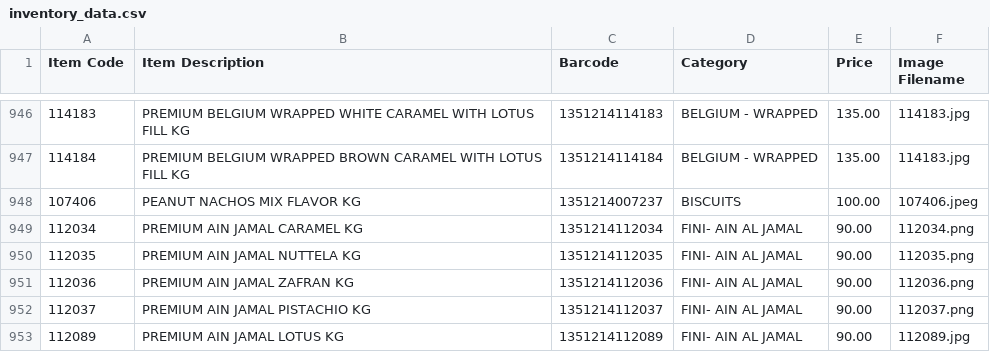
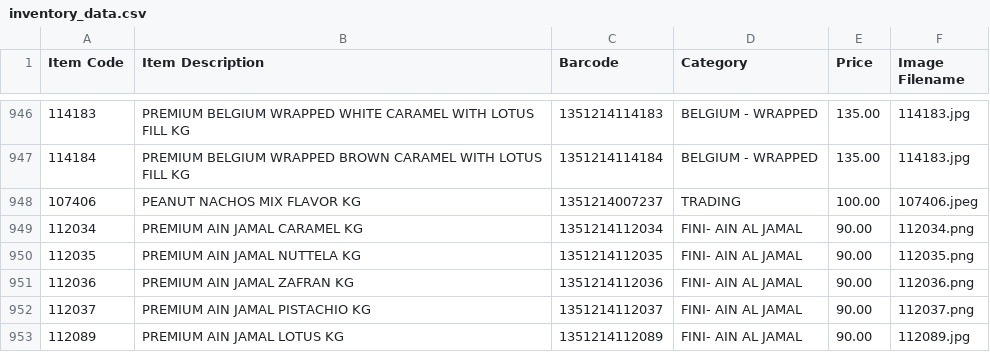
Before and after one commit to inventory-choco/inventory-catalogue-website, a CSV file: inventory_data.csv, drawn as a sheet; only a part is shown, gaps mark what is left out.

Commit message:
107406- GROUP CHANGED FROM BISCUIT TO TRADING

```diff
--- a/inventory_data.csv
+++ b/inventory_data.csv
@@ -947,3 +947,3 @@
 114184,PREMIUM BELGIUM WRAPPED BROWN CARAMEL WITH LOTUS FILL KG,1351214114184,BELGIUM - WRAPPED,135.00,114183.jpg
-107406,PEANUT NACHOS MIX FLAVOR KG,1351214007237,BISCUITS,100.00,107406.jpeg
+107406,PEANUT NACHOS MIX FLAVOR KG,1351214007237,TRADING,100.00,107406.jpeg
 112034,PREMIUM AIN JAMAL CARAMEL KG,1351214112034,FINI- AIN AL JAMAL,90.00,112034.png
```
